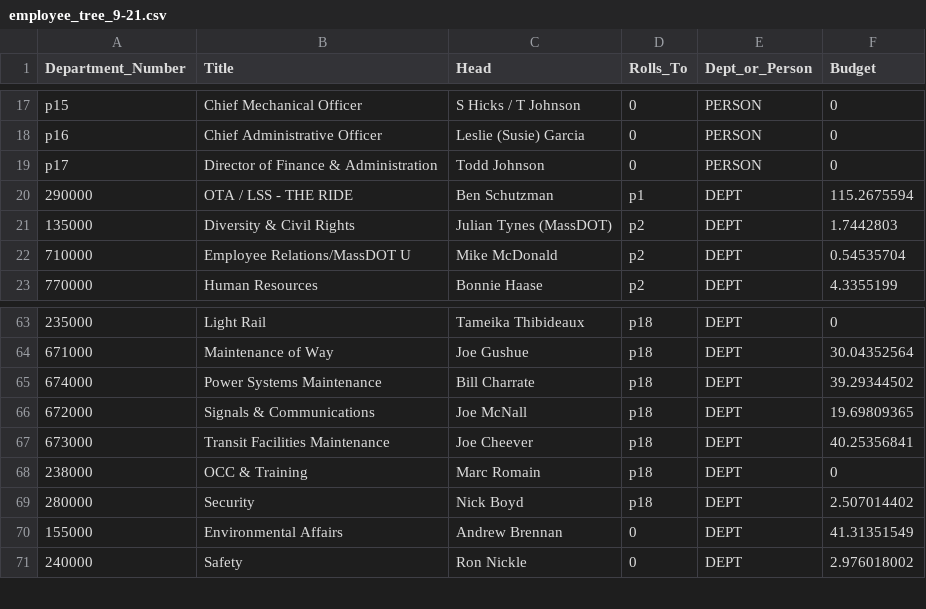
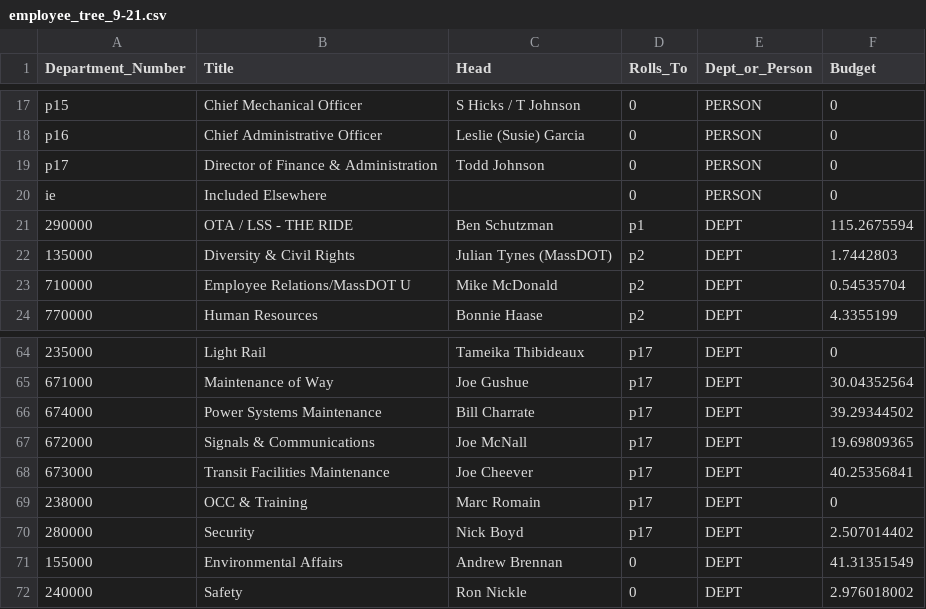
Before and after one commit to MBTAnoldakowski/OrgChart-v2, a CSV file: public/csv/employee_tree_9-21.csv, drawn as a sheet; only a part is shown, gaps mark what is left out; the diff covers the shown part only.

```diff
--- a/public/csv/employee_tree_9-21.csv
+++ b/public/csv/employee_tree_9-21.csv
@@ -19,2 +19,3 @@ p16,Chief Administrative Officer,Leslie (Susie) Garcia,0,PERSON,0
 p17,Director of Finance & Administration,Todd Johnson,0,PERSON,0
+ie,Included Elsewhere,,0,PERSON,0
 290000,OTA / LSS - THE RIDE,Ben Schutzman,p1,DEPT,115.2675594
@@ -63,8 +64,8 @@ p17,Director of Finance & Administration,Todd Johnson,0,PERSON,0
-235000,Light Rail,Tameika Thibideaux,p18,DEPT,0
-671000,Maintenance of Way,Joe Gushue,p18,DEPT,30.04352564
-674000,Power Systems Maintenance,Bill Charrate,p18,DEPT,39.29344502
-672000,Signals & Communications,Joe McNall,p18,DEPT,19.69809365
-673000,Transit Facilities Maintenance,Joe Cheever,p18,DEPT,40.25356841
-238000,OCC & Training,Marc Romain,p18,DEPT,0
-280000,Security,Nick Boyd,p18,DEPT,2.507014402
+235000,Light Rail,Tameika Thibideaux,p17,DEPT,0
+671000,Maintenance of Way,Joe Gushue,p17,DEPT,30.04352564
+674000,Power Systems Maintenance,Bill Charrate,p17,DEPT,39.29344502
+672000,Signals & Communications,Joe McNall,p17,DEPT,19.69809365
+673000,Transit Facilities Maintenance,Joe Cheever,p17,DEPT,40.25356841
+238000,OCC & Training,Marc Romain,p17,DEPT,0
+280000,Security,Nick Boyd,p17,DEPT,2.507014402
 155000,Environmental Affairs,Andrew Brennan,0,DEPT,41.31351549
```
Also changed, not shown: 27 edited cells elsewhere in this file, 1 other file.
